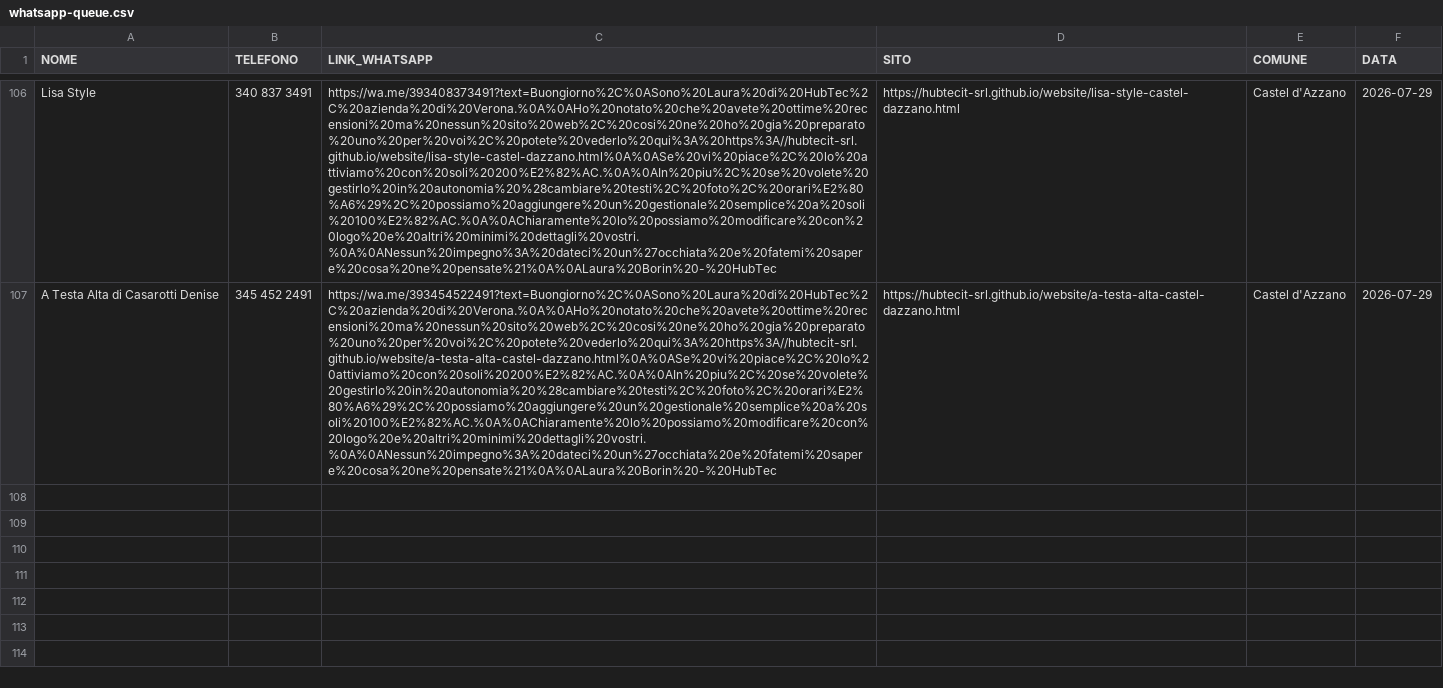
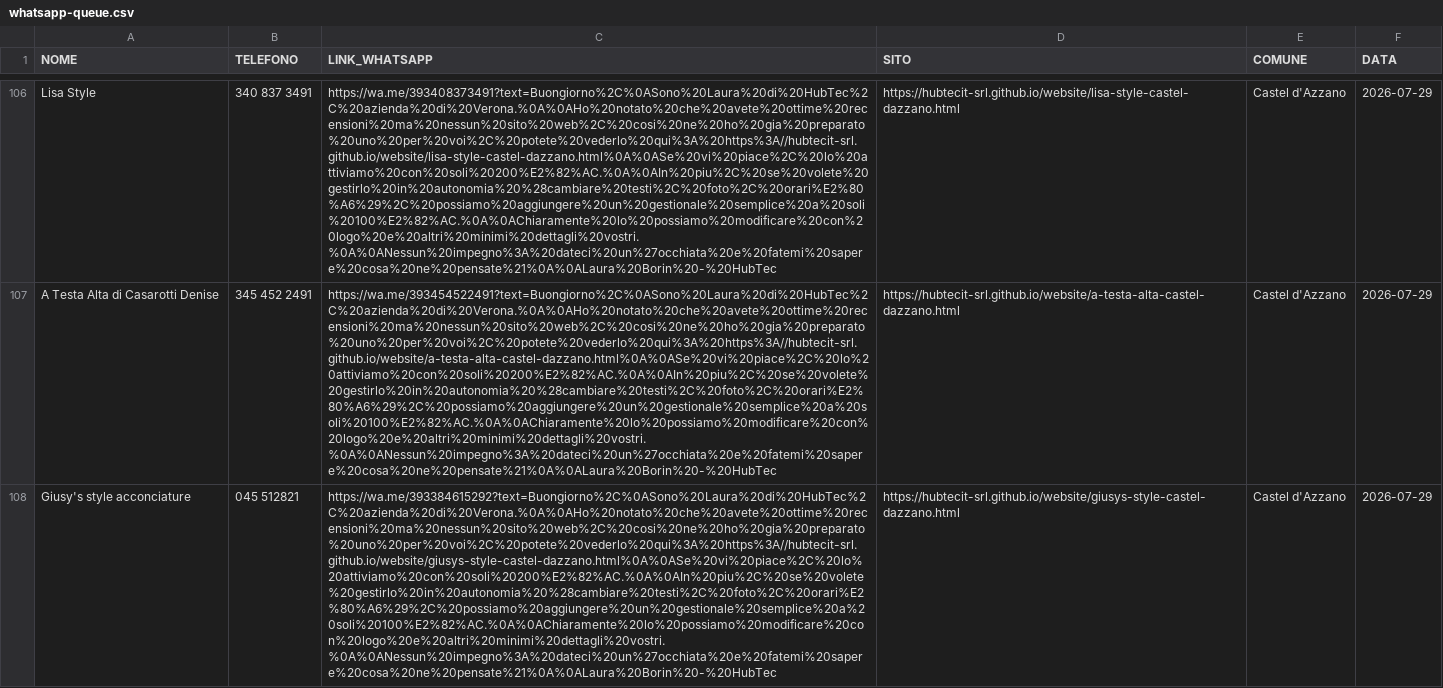
Before and after one commit to hubtecit-srl/website, a CSV file: whatsapp-queue.csv, drawn as a sheet; only a part is shown, gaps mark what is left out; the diff covers the shown part only; the diff names each change by its address in the sheet, - before the commit and + after, or states it on an @@ line.

Commit message:
Add 5 parrucchieri sites Castel d'Azzano (Giusy, Stefania, Shafay, Bull Cut, Simonetta) + WA queue

```diff
--- a/whatsapp-queue.csv
+++ b/whatsapp-queue.csv
+row 108: Giusy's style acconciature | 045 512821 | https://wa.me/393384615292?text=Buongiorno%2C%0ASono%20Laura%20di%20HubTec%2C%20azienda%20di%20Verona.%0A%0AHo%20notato%20che%20avete%20ottime%20recensioni%20ma%20nessun%20sito%20web%2C%20cosi%20ne%20ho%20gia%20preparato%20uno%20per%20voi%2C%20potete%20vederlo%20qui%3A%20https%3A//hubtecit-srl.github.io/website/giusys-style-castel-dazzano.html%0A%0ASe%20vi%20piace%2C%20lo%20attiviamo%20con%20soli%20200%E2%82%AC.%0A%0AIn%20piu%2C%20se%20volete%20gestirlo%20in%20autonomia%20%28cambiare%20testi%2C%20foto%2C%20orari%E2%80%A6%29%2C%20possiamo%20aggiungere%20un%20gestionale%20semplice%20a%20soli%20100%E2%82%AC.%0A%0AChiaramente%20lo%20possiamo%20modificare%20con%20logo%20e%20altri%20minimi%20dettagli%20vostri.%0A%0ANessun%20impegno%3A%20dateci%20un%27occhiata%20e%20fatemi%20sapere%20cosa%20ne%20pensate%21%0A%0ALaura%20Borin%20-%20HubTec | https://hubtecit-srl.github.io/website/giusys-style-castel-dazzano.html | Castel d'Azzano | 2026-07-29
```
Also changed, not shown: 3 added rows elsewhere in this file, 6 other files.
